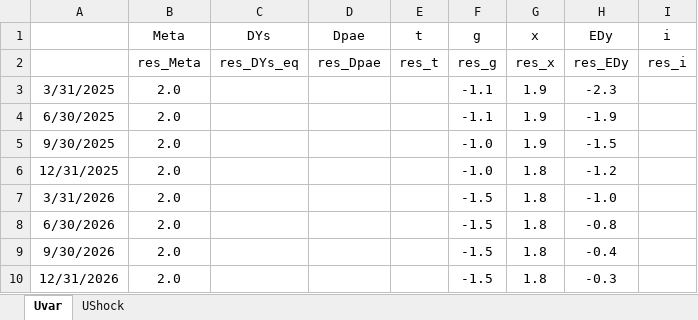
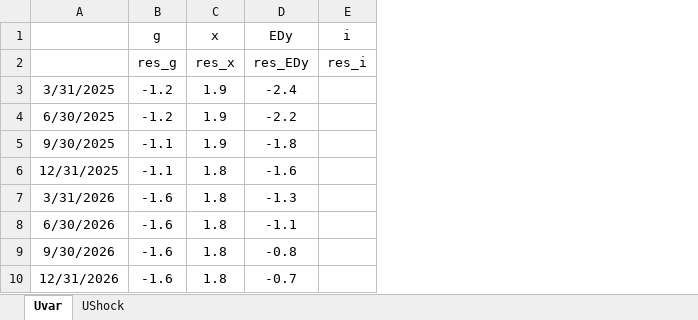
Before and after one commit to patrickcastilla/CUECOPolMon_fork_2, an Excel workbook: Ignorar_Backup/Riesgo/DataTarea_Exogenas_Riesgo12.xlsx, sheet Uvar, drawn as a sheet; values as stored, in another font and other column widths than the file's, no borders; removed rows and columns are numbered as before the commit, all else as after; the diff names each change by its address in the sheet, - before the commit and + after, or states it on an @@ line.

```diff
--- a/Ignorar_Backup/Riesgo/DataTarea_Exogenas_Riesgo12.xlsx (sheet Uvar)
+++ b/Ignorar_Backup/Riesgo/DataTarea_Exogenas_Riesgo12.xlsx (sheet Uvar)
-column B (Meta), rows 2-10: res_Meta | 2.0 | 2.0 | 2.0 | 2.0 | 2.0 | 2.0 | 2.0 | 2.0
-column C (DYs), row 2: res_DYs_eq
-column D (Dpae), row 2: res_Dpae
-column E (t), row 2: res_t
-B3:B4 (g): -1.1
+B3:B4 (g): -1.2
-D3 (EDy): -2.3
+D3 (EDy): -2.4
-D4 (EDy): -1.9
+D4 (EDy): -2.2
-B5:B6 (g): -1.0
+B5:B6 (g): -1.1
-D5 (EDy): -1.5
+D5 (EDy): -1.8
-D6 (EDy): -1.2
+D6 (EDy): -1.6
-B7:B10 (g): -1.5
+B7:B10 (g): -1.6
-D7 (EDy): -1.0
+D7 (EDy): -1.3
-D8 (EDy): -0.8
+D8 (EDy): -1.1
-D9 (EDy): -0.4
+D9 (EDy): -0.8
-D10 (EDy): -0.3
+D10 (EDy): -0.7
```
Also changed, not shown: Ignorar_Backup/Impactos_Riesgo.xlsx, Ignorar_Backup/Riesgo/DataTarea_Exogenas_Riesgo1.xlsx, 21 other files.
